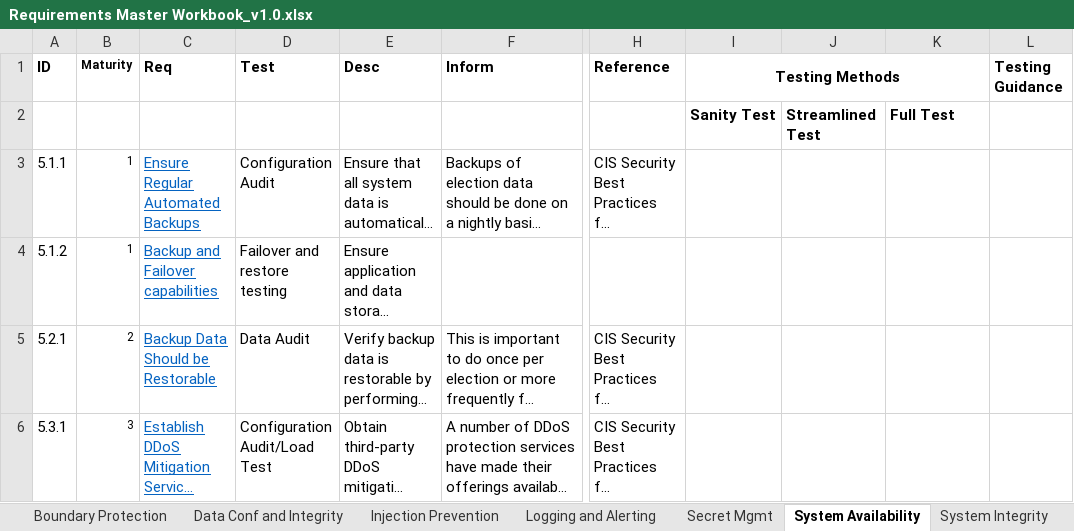
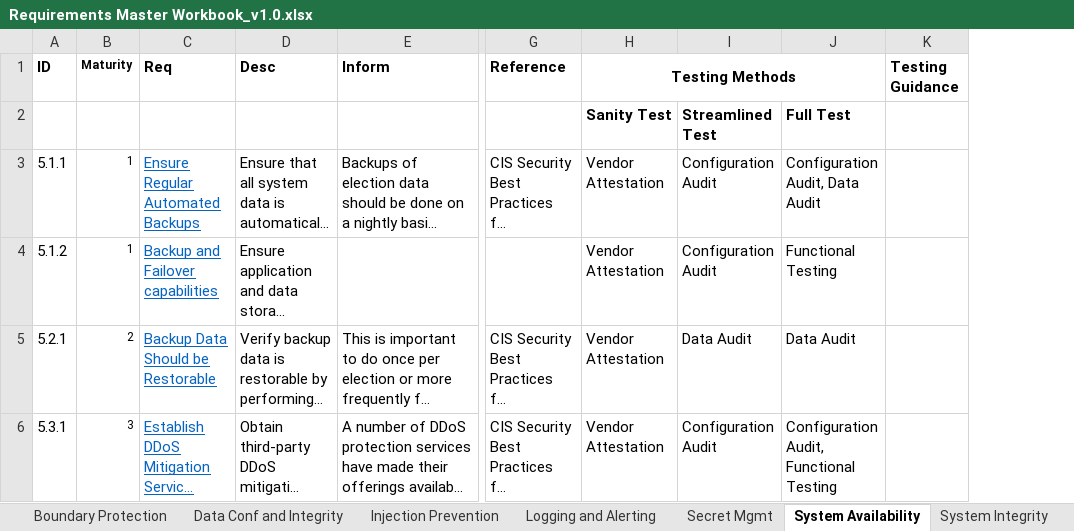
Before and after one commit to it-dept-cis/RABET-V-Pilot, an Excel workbook: report/source/Supporting/Requirements Master Workbook_v1.0.xlsx, sheet System Availability, drawn as a sheet; only a part is shown, gaps mark what is left out; long unchanged cells end in …; values as stored, in another font and other column widths than the file's, no borders; removed rows and columns are numbered as before the commit, all else as after; the diff names each change by its address in the sheet, - before the commit and + after, or states it on an @@ line.

```diff
--- a/report/source/Supporting/Requirements Master Workbook_v1.0.xlsx (sheet System Availability)
+++ b/report/source/Supporting/Requirements Master Workbook_v1.0.xlsx (sheet System Availability)
-column D (Test), rows 3-6: Configuration Audit | Failover and restore testing | Data Audit | Configuration Audit/Load Test
-H3:H6 (Testing Methods): (empty)
+H3:H6 (Testing Methods): Vendor Attestation
-I3:I4: (empty)
+I3:I4: Configuration Audit
-J3: (empty)
+J3: Configuration Audit, Data Audit
-J4: (empty)
+J4: Functional Testing
-I5: (empty)
+I5: Data Audit
-J5: (empty)
+J5: Data Audit
-I6: (empty)
+I6: Configuration Audit
-J6: (empty)
+J6: Configuration Audit, Functional Testing
```
Also changed, not shown: sheet System Integrity, sheet User Session Mgmt, sheet Logging and Alerting, sheet Secret Mgmt, sheet Injection Prevention, sheet Data Conf and Integrity, 3 more sheets.
